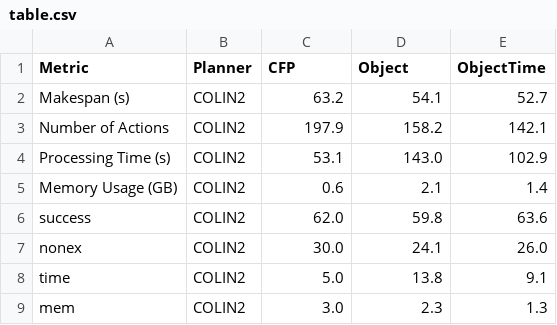
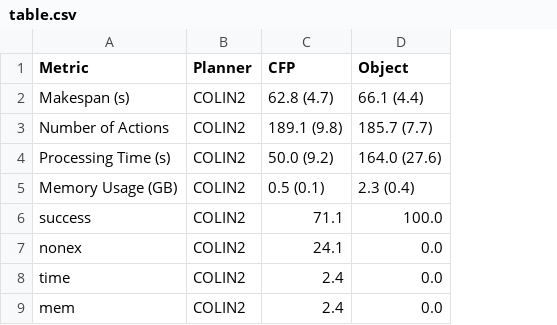
Before and after one commit to gilbertoamarcon/csvDatabase, a CSV file: csv/table.csv, drawn as a sheet; the diff names each change by its address in the sheet, - before the commit and + after, or states it on an @@ line.

Commit message:
Error on Table

```diff
--- a/csv/table.csv
+++ b/csv/table.csv
-column E (ObjectTime), rows 2-9: 52.7 | 142.1 | 102.9 | 1.4 | 63.6 | 26.0 | 9.1 | 1.3
-C2 (CFP): 63.2
+C2 (CFP): 62.8 (4.7)
-D2 (Object): 54.1
+D2 (Object): 66.1 (4.4)
-C3 (CFP): 197.9
+C3 (CFP): 189.1 (9.8)
-D3 (Object): 158.2
+D3 (Object): 185.7 (7.7)
-C4 (CFP): 53.1
+C4 (CFP): 50.0 (9.2)
-D4 (Object): 143.0
+D4 (Object): 164.0 (27.6)
-C5 (CFP): 0.6
+C5 (CFP): 0.5 (0.1)
-D5 (Object): 2.1
+D5 (Object): 2.3 (0.4)
-C6 (CFP): 62.0
+C6 (CFP): 71.1
-D6 (Object): 59.8
+D6 (Object): 100.0
-C7 (CFP): 30.0
+C7 (CFP): 24.1
-D7 (Object): 24.1
+D7 (Object): 0.0
-C8 (CFP): 5.0
+C8 (CFP): 2.4
-D8 (Object): 13.8
+D8 (Object): 0.0
-C9 (CFP): 3.0
+C9 (CFP): 2.4
-D9 (Object): 2.3
+D9 (Object): 0.0
```
Also changed, not shown: 14 other files.
